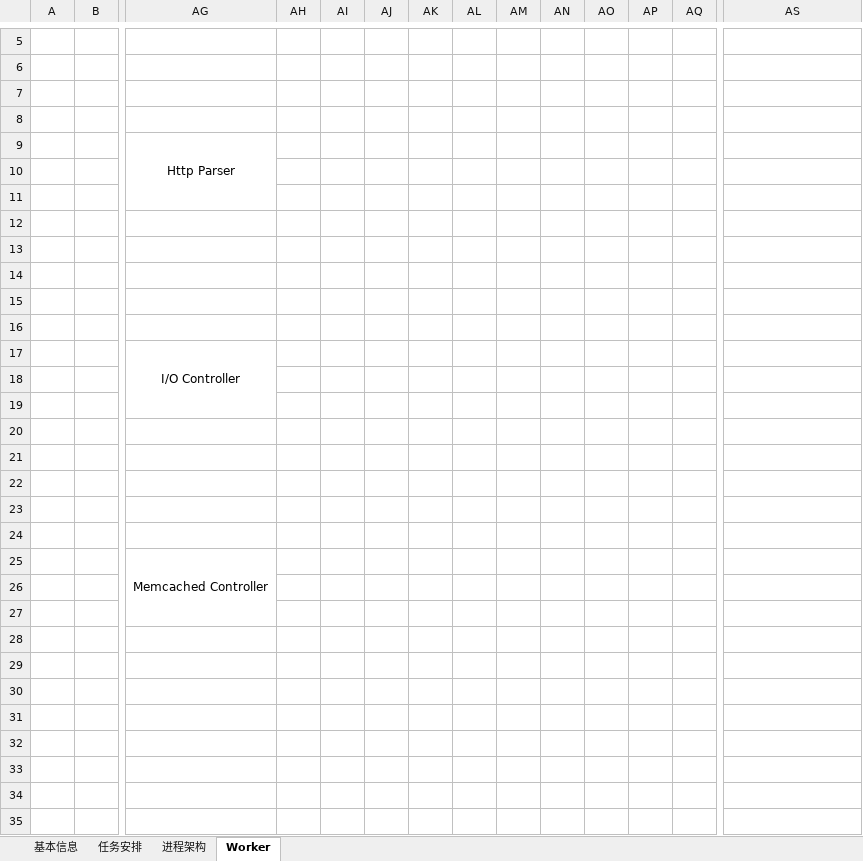
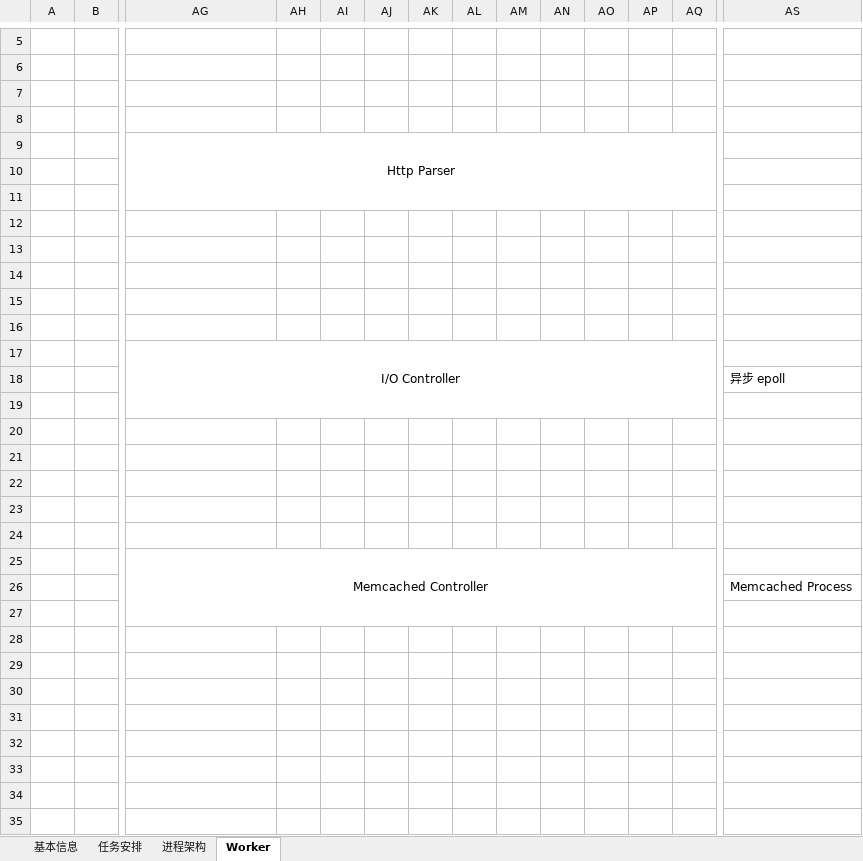
Before and after one commit to crazywill/Network, an Excel workbook: schedule.xlsx, sheet Worker, drawn as a sheet; only a part is shown, gaps mark what is left out; values as stored, in another font and other column widths than the file's, no borders; charts and pictures not drawn; the diff covers the shown part only; the diff names each change by its address in the sheet, - before the commit and + after, or states it on an @@ line.

```diff
--- a/schedule.xlsx (sheet Worker)
+++ b/schedule.xlsx (sheet Worker)
-AG9:AG11 merged
+AG9:AQ11 merged
-AG17:AG19 merged
+AG17:AQ19 merged
-AS18: (empty)
+AS18: 异步 epoll
-AG25:AG27 merged
+AG25:AQ27 merged
-AS26: (empty)
+AS26: Memcached Process
```
Also changed, not shown: merged cells elsewhere in this sheet, sheet 进程架构, 20 other files.
